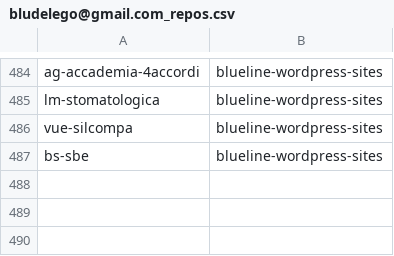
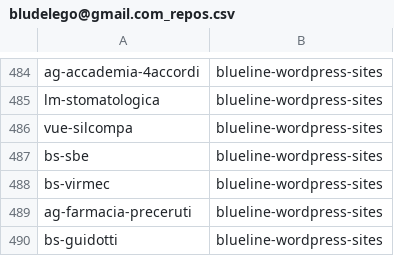
Before and after one commit to seriiserii825/py-bitbucket, a CSV file: bludelego@gmail.com_repos.csv, drawn as a sheet; only a part is shown, gaps mark what is left out; the diff names each change by its address in the sheet, - before the commit and + after, or states it on an @@ line.

Commit message:
feat: new repo

```diff
--- a/bludelego@gmail.com_repos.csv
+++ b/bludelego@gmail.com_repos.csv
+row 488: bs-virmec | blueline-wordpress-sites
+row 489: ag-farmacia-preceruti | blueline-wordpress-sites
+row 490: bs-guidotti | blueline-wordpress-sites
```
Also changed, not shown: 2 other files.
